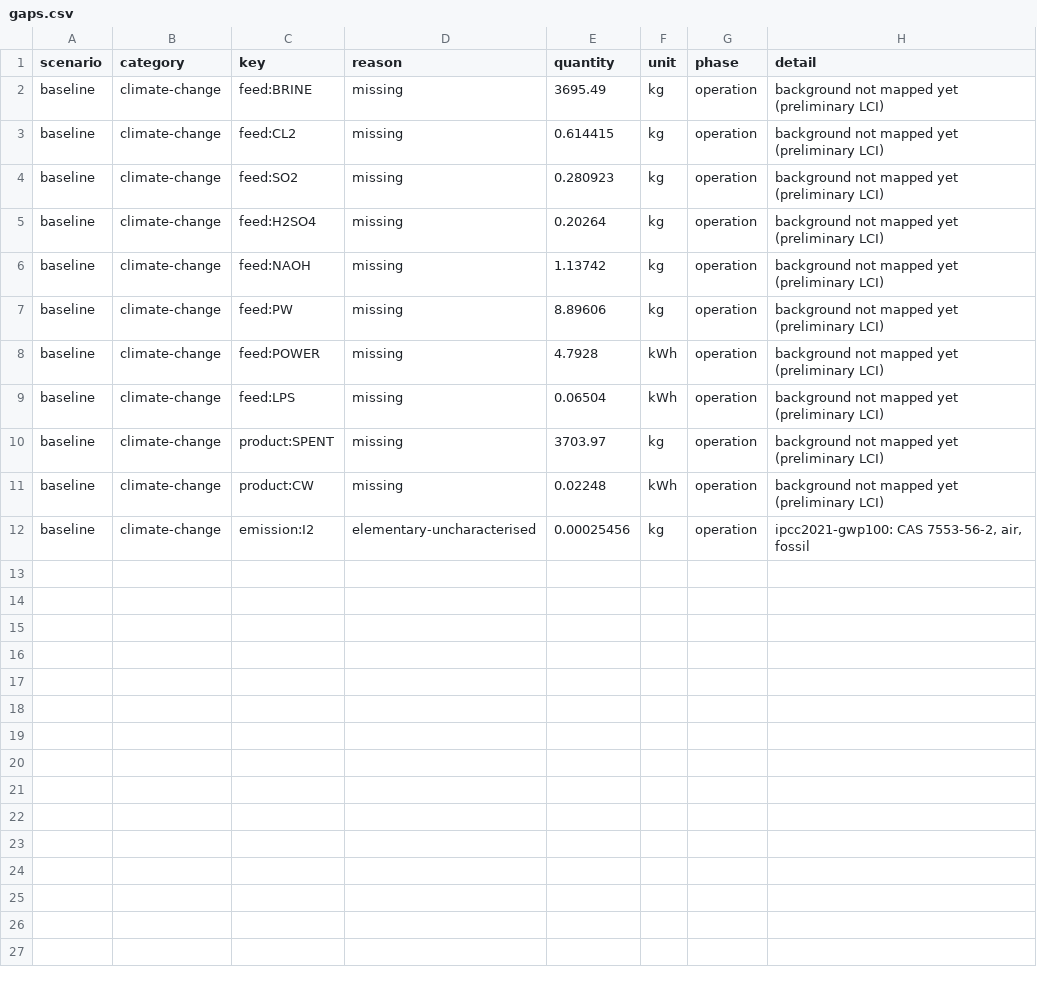
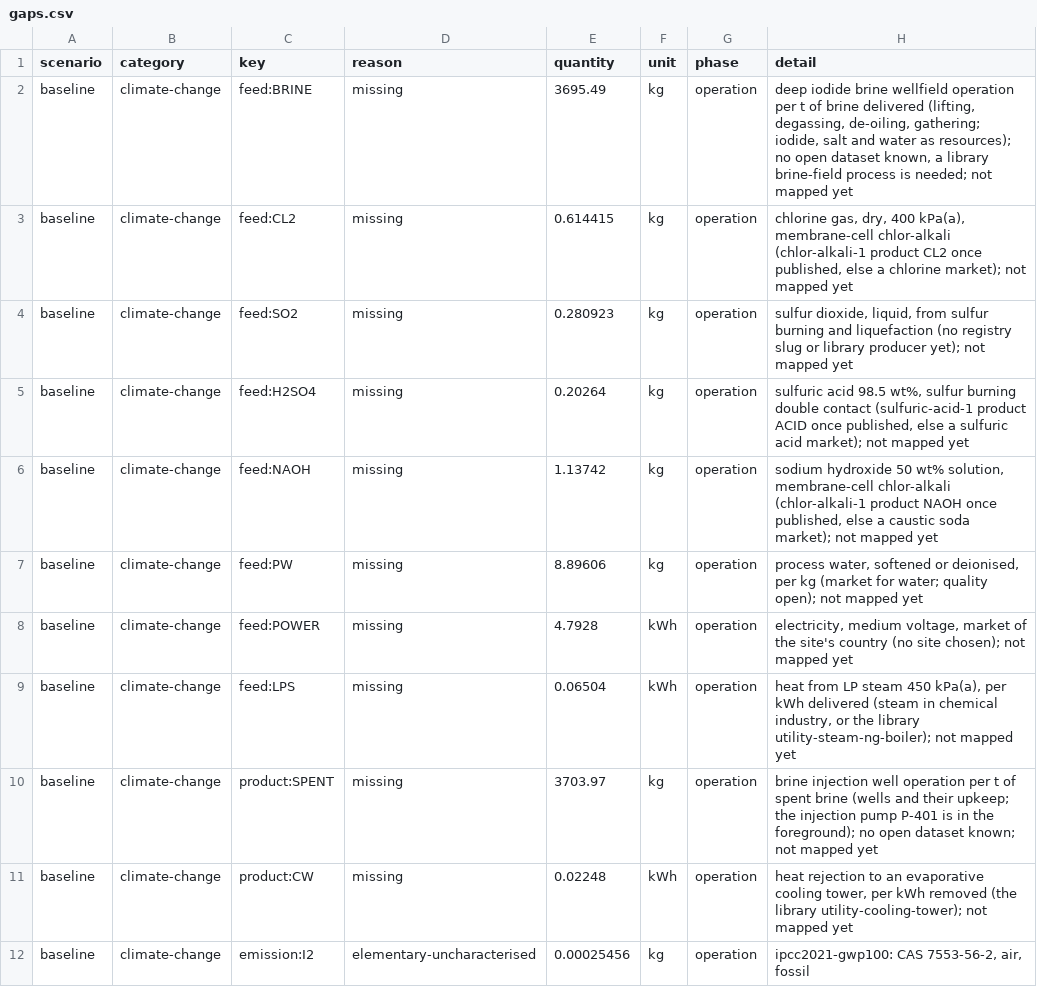
Before and after one commit to ChemE-as-Code/process-library, a CSV file: processes/iodine-1/lca/gaps.csv, drawn as a sheet.

```diff
--- a/processes/iodine-1/lca/gaps.csv
+++ b/processes/iodine-1/lca/gaps.csv
@@ -1,12 +1,12 @@
 scenario,category,key,reason,quantity,unit,phase,detail
-baseline,climate-change,feed:BRINE,missing,3695.49,kg,operation,background not mapped yet (preliminary LCI)
-baseline,climate-change,feed:CL2,missing,0.614415,kg,operation,background not mapped yet (preliminary LCI)
-baseline,climate-change,feed:SO2,missing,0.280923,kg,operation,background not mapped yet (preliminary LCI)
-baseline,climate-change,feed:H2SO4,missing,0.20264,kg,operation,background not mapped yet (preliminary LCI)
-baseline,climate-change,feed:NAOH,missing,1.13742,kg,operation,background not mapped yet (preliminary LCI)
-baseline,climate-change,feed:PW,missing,8.89606,kg,operation,background not mapped yet (preliminary LCI)
-baseline,climate-change,feed:POWER,missing,4.7928,kWh,operation,background not mapped yet (preliminary LCI)
-baseline,climate-change,feed:LPS,missing,0.06504,kWh,operation,background not mapped yet (preliminary LCI)
-baseline,climate-change,product:SPENT,missing,3703.97,kg,operation,background not mapped yet (preliminary LCI)
-baseline,climate-change,product:CW,missing,0.02248,kWh,operation,background not mapped yet (preliminary LCI)
+baseline,climate-change,feed:BRINE,missing,3695.49,kg,operation,"deep iodide brine wellfield operation per t of brine delivered (lifting, degassing, de-oiling, gathering; iodide, salt and water as resources); no open dataset known, a library brine-field process is needed; not mapped yet"
+baseline,climate-change,feed:CL2,missing,0.614415,kg,operation,"chlorine gas, dry, 400 kPa(a), membrane-cell chlor-alkali (chlor-alkali-1 product CL2 once published, else a chlorine market); not mapped yet"
+baseline,climate-change,feed:SO2,missing,0.280923,kg,operation,"sulfur dioxide, liquid, from sulfur burning and liquefaction (no registry slug or library producer yet); not mapped yet"
+baseline,climate-change,feed:H2SO4,missing,0.20264,kg,operation,"sulfuric acid 98.5 wt%, sulfur burning double contact (sulfuric-acid-1 product ACID once published, else a sulfuric acid market); not mapped yet"
+baseline,climate-change,feed:NAOH,missing,1.13742,kg,operation,"sodium hydroxide 50 wt% solution, membrane-cell chlor-alkali (chlor-alkali-1 product NAOH once published, else a caustic soda market); not mapped yet"
+baseline,climate-change,feed:PW,missing,8.89606,kg,operation,"process water, softened or deionised, per kg (market for water; quality open); not mapped yet"
+baseline,climate-change,feed:POWER,missing,4.7928,kWh,operation,"electricity, medium voltage, market of the site's country (no site chosen); not mapped yet"
+baseline,climate-change,feed:LPS,missing,0.06504,kWh,operation,"heat from LP steam 450 kPa(a), per kWh delivered (steam in chemical industry, or the library utility-steam-ng-boiler); not mapped yet"
+baseline,climate-change,product:SPENT,missing,3703.97,kg,operation,brine injection well operation per t of spent brine (wells and their upkeep; the injection pump P-401 is in the foreground); no open dataset known; not mapped yet
+baseline,climate-change,product:CW,missing,0.02248,kWh,operation,"heat rejection to an evaporative cooling tower, per kWh removed (the library utility-cooling-tower); not mapped yet"
 baseline,climate-change,emission:I2,elementary-uncharacterised,0.00025456,kg,operation,"ipcc2021-gwp100: CAS 7553-56-2, air, fossil"
```
Also changed, not shown: processes/iodine-1/lca/inventory.csv, 6 other files.
